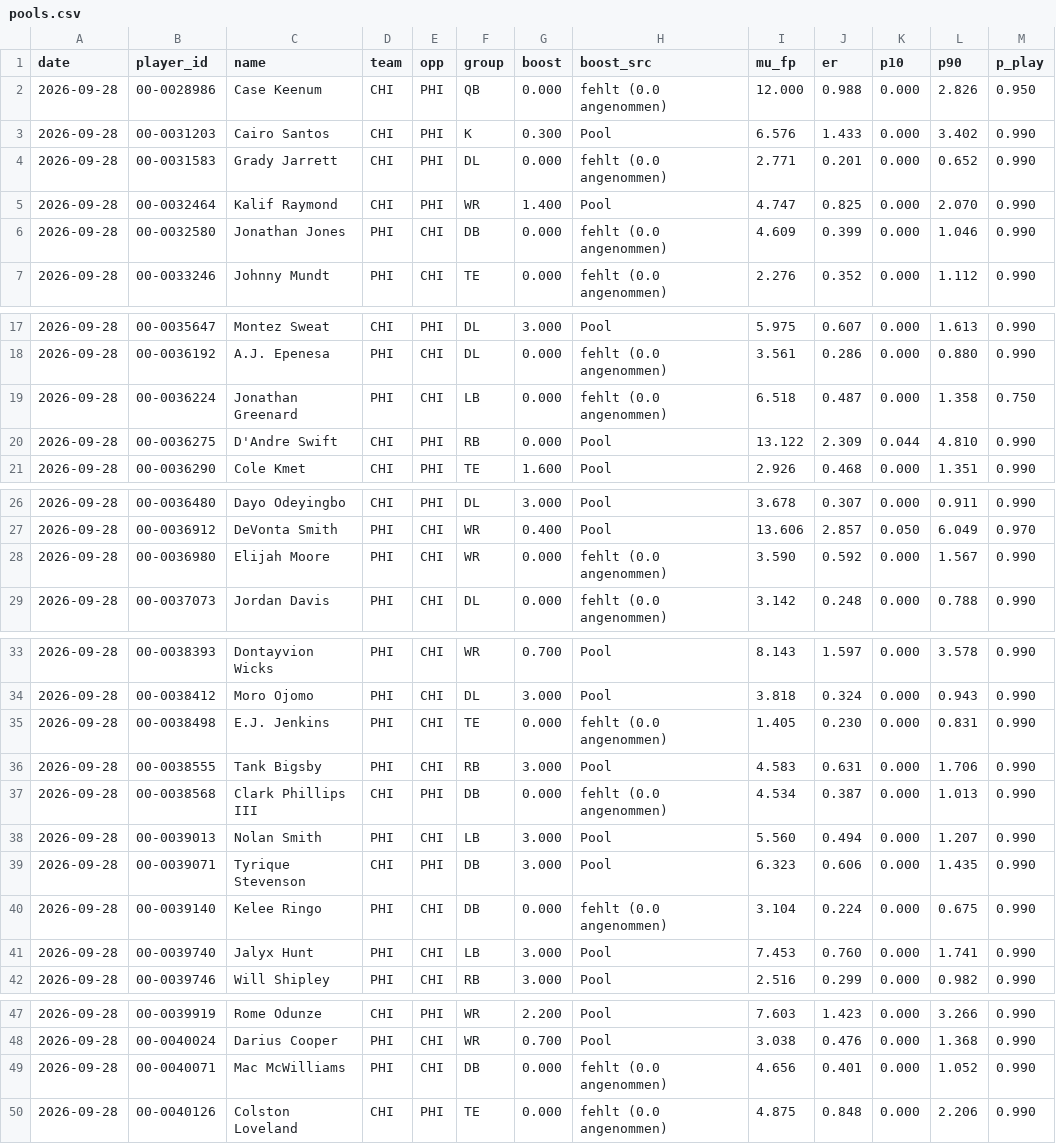
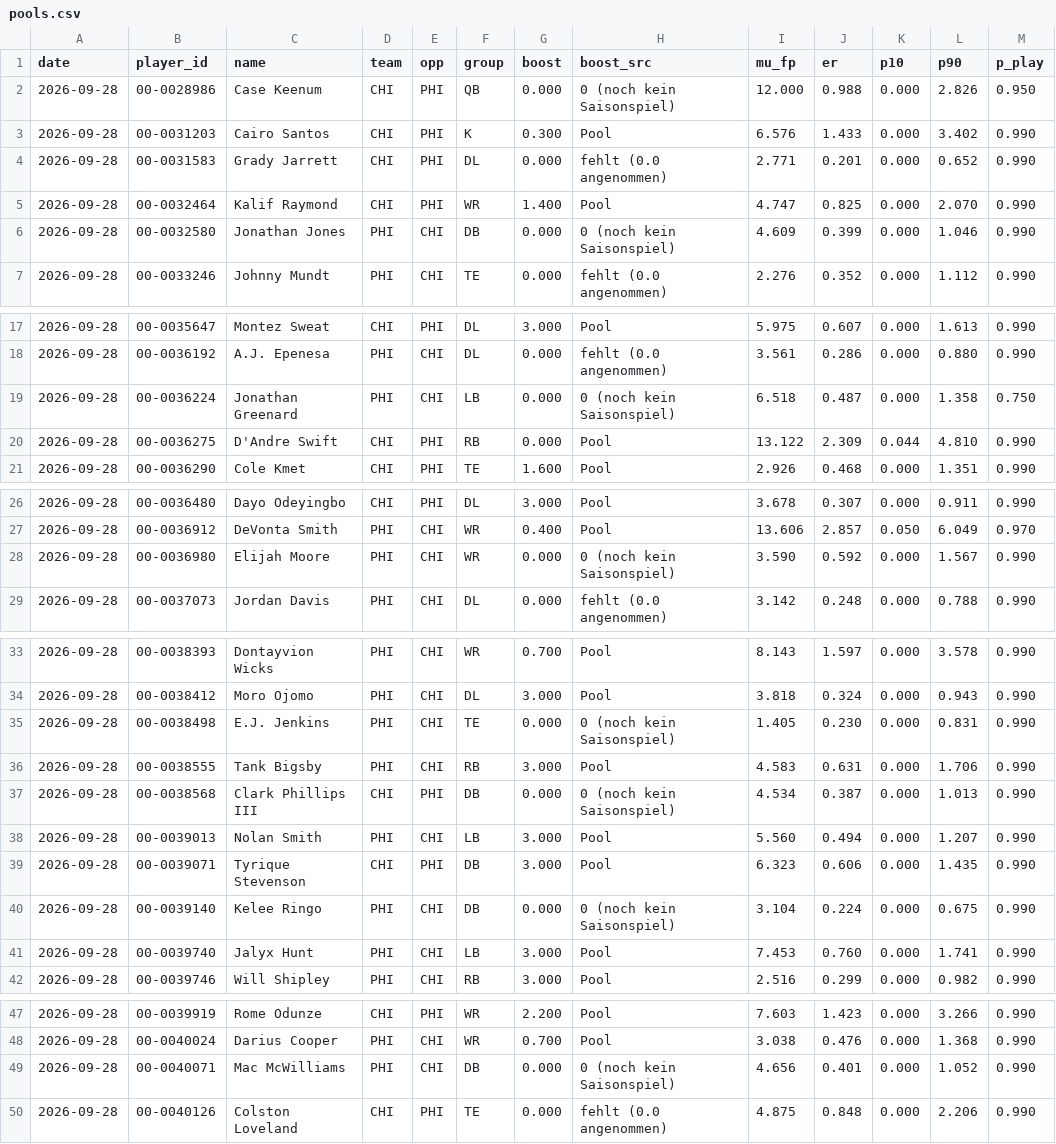
Before and after one commit to hmaxeden-hue/RealNFLDraft, a CSV file: data/history/pools.csv, drawn as a sheet; only a part is shown, gaps mark what is left out; the diff covers the shown part only; the diff names each change by its address in the sheet, - before the commit and + after, or states it on an @@ line.

```diff
--- a/data/history/pools.csv
+++ b/data/history/pools.csv
-H2 (boost_src): fehlt (0.0 angenommen)
+H2 (boost_src): 0 (noch kein Saisonspiel)
-H6 (boost_src): fehlt (0.0 angenommen)
+H6 (boost_src): 0 (noch kein Saisonspiel)
-H19 (boost_src): fehlt (0.0 angenommen)
+H19 (boost_src): 0 (noch kein Saisonspiel)
-H28 (boost_src): fehlt (0.0 angenommen)
+H28 (boost_src): 0 (noch kein Saisonspiel)
-H35 (boost_src): fehlt (0.0 angenommen)
+H35 (boost_src): 0 (noch kein Saisonspiel)
-H37 (boost_src): fehlt (0.0 angenommen)
+H37 (boost_src): 0 (noch kein Saisonspiel)
-H40 (boost_src): fehlt (0.0 angenommen)
+H40 (boost_src): 0 (noch kein Saisonspiel)
-H49 (boost_src): fehlt (0.0 angenommen)
+H49 (boost_src): 0 (noch kein Saisonspiel)
```
Also changed, not shown: 1 edited cell elsewhere in this file, data/projections/2026-09-28.csv, 2 other files.
